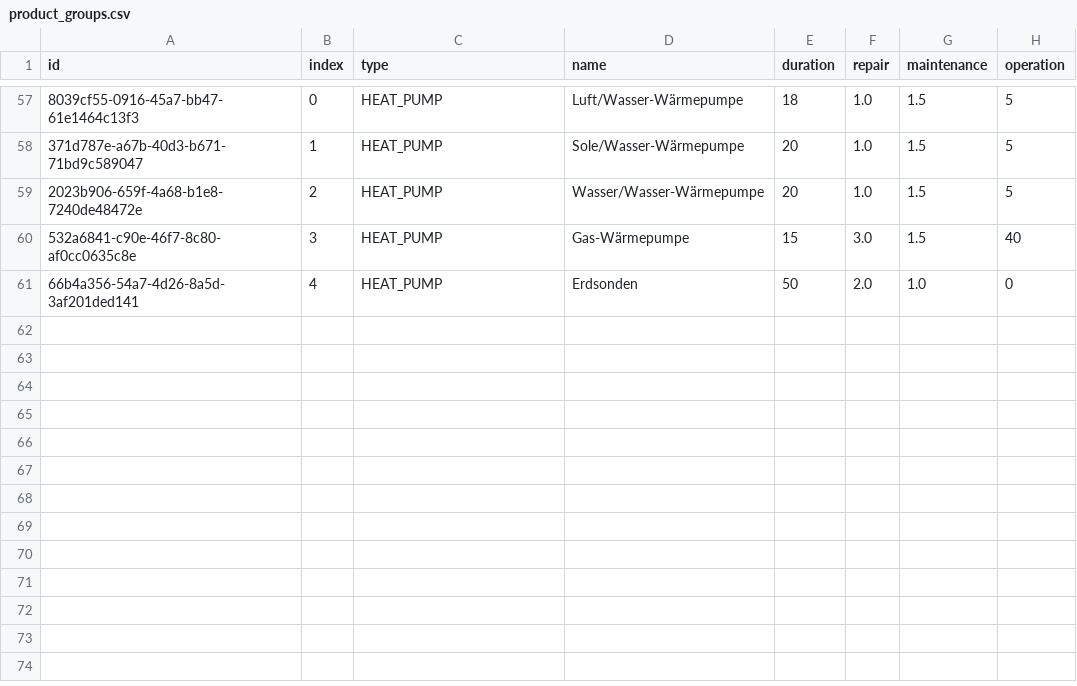
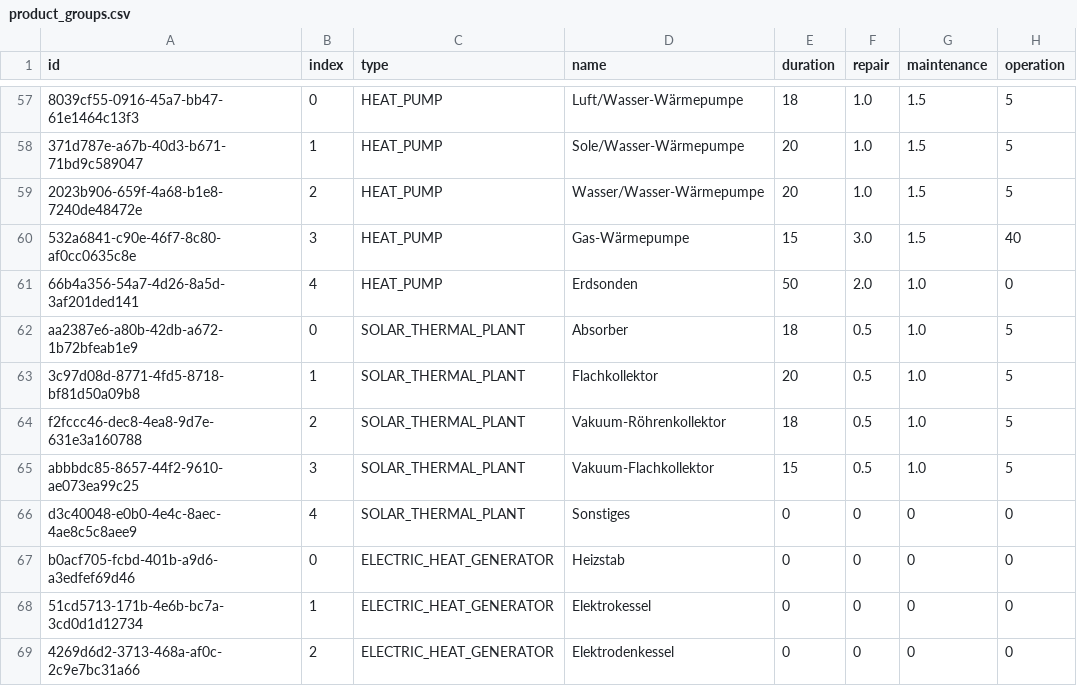
Before and after one commit to GreenDelta/Sophena, a CSV file: sophdat/data/csv/product_groups.csv, drawn as a sheet; only a part is shown, gaps mark what is left out; the diff names each change by its address in the sheet, - before the commit and + after, or states it on an @@ line.

Commit message:
add new product groups

```diff
--- a/sophdat/data/csv/product_groups.csv
+++ b/sophdat/data/csv/product_groups.csv
+row 62: aa2387e6-a80b-42db-a672-1b72bfeab1e9 | 0 | SOLAR_THERMAL_PLANT | Absorber | 18 | 0.5 | 1.0 | 5
+row 63: 3c97d08d-8771-4fd5-8718-bf81d50a09b8 | 1 | SOLAR_THERMAL_PLANT | Flachkollektor | 20 | 0.5 | 1.0 | 5
+row 64: f2fccc46-dec8-4ea8-9d7e-631e3a160788 | 2 | SOLAR_THERMAL_PLANT | Vakuum-Röhrenkollektor | 18 | 0.5 | 1.0 | 5
+row 65: abbbdc85-8657-44f2-9610-ae073ea99c25 | 3 | SOLAR_THERMAL_PLANT | Vakuum-Flachkollektor | 15 | 0.5 | 1.0 | 5
+row 66: d3c40048-e0b0-4e4c-8aec-4ae8c5c8aee9 | 4 | SOLAR_THERMAL_PLANT | Sonstiges | 0 | 0 | 0 | 0
+row 67: b0acf705-fcbd-401b-a9d6-a3edfef69d46 | 0 | ELECTRIC_HEAT_GENERATOR | Heizstab | 0 | 0 | 0 | 0
+row 68: 51cd5713-171b-4e6b-bc7a-3cd0d1d12734 | 1 | ELECTRIC_HEAT_GENERATOR | Elektrokessel | 0 | 0 | 0 | 0
+row 69: 4269d6d2-3713-468a-af0c-2c9e7bc31a66 | 2 | ELECTRIC_HEAT_GENERATOR | Elektrodenkessel | 0 | 0 | 0 | 0
```
Also changed, not shown: 2 other files.
